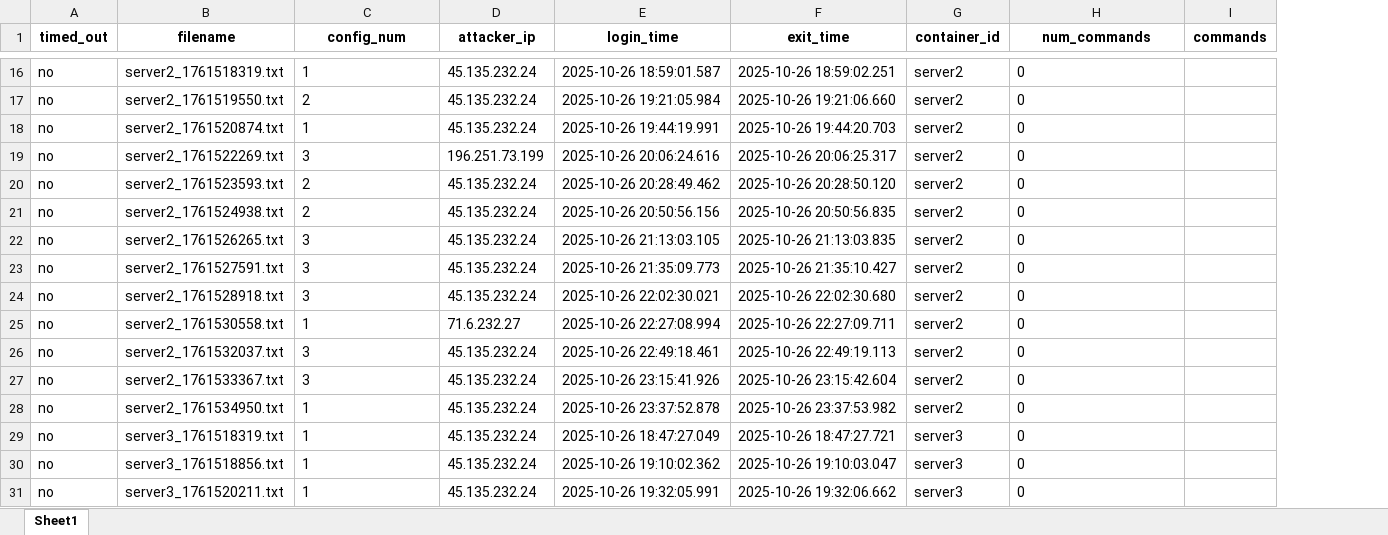
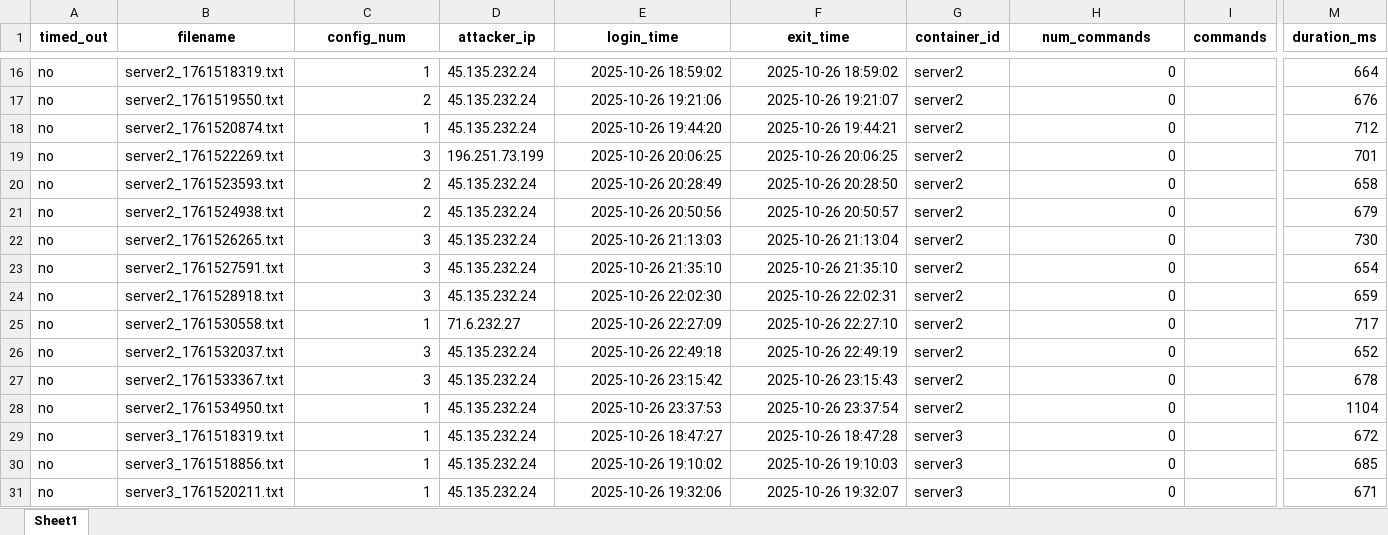
Before and after one commit to terpugo/Bumblebees, an Excel workbook: honeypot_data_sheets/attacker_reports_20251026.xlsx, sheet Sheet1, drawn as a sheet; only a part is shown, gaps mark what is left out; values as stored, in another font and other column widths than the file's, no borders; the diff covers the shown part only; the diff names each change by its address in the sheet, - before the commit and + after, or states it on an @@ line.

Commit message:
data sheet 10/26

```diff
--- a/honeypot_data_sheets/attacker_reports_20251026.xlsx (sheet Sheet1)
+++ b/honeypot_data_sheets/attacker_reports_20251026.xlsx (sheet Sheet1)
+column M (duration_ms), rows 16-31: 664 | 676 | 712 | 701 | 658 | 679 | 730 | 654 | 659 | 717 | 652 | 678 | 1104 | 672 | 685 | 671
-C16:C31 alignment: left
+C16:C31 alignment: right
-E16 (login_time): 2025-10-26 18:59:01.587
+E16 (login_time): 2025-10-26 18:59:02
-F16 (exit_time): 2025-10-26 18:59:02.251
+F16 (exit_time): 2025-10-26 18:59:02
-H16:H31 alignment: left
+H16:H31 alignment: right
-E17 (login_time): 2025-10-26 19:21:05.984
+E17 (login_time): 2025-10-26 19:21:06
-F17 (exit_time): 2025-10-26 19:21:06.660
+F17 (exit_time): 2025-10-26 19:21:07
-E18 (login_time): 2025-10-26 19:44:19.991
+E18 (login_time): 2025-10-26 19:44:20
-F18 (exit_time): 2025-10-26 19:44:20.703
+F18 (exit_time): 2025-10-26 19:44:21
-E19 (login_time): 2025-10-26 20:06:24.616
+E19 (login_time): 2025-10-26 20:06:25
-F19 (exit_time): 2025-10-26 20:06:25.317
+F19 (exit_time): 2025-10-26 20:06:25
-E20 (login_time): 2025-10-26 20:28:49.462
+E20 (login_time): 2025-10-26 20:28:49
-F20 (exit_time): 2025-10-26 20:28:50.120
+F20 (exit_time): 2025-10-26 20:28:50
-E21 (login_time): 2025-10-26 20:50:56.156
+E21 (login_time): 2025-10-26 20:50:56
-F21 (exit_time): 2025-10-26 20:50:56.835
+F21 (exit_time): 2025-10-26 20:50:57
-E22 (login_time): 2025-10-26 21:13:03.105
+E22 (login_time): 2025-10-26 21:13:03
-F22 (exit_time): 2025-10-26 21:13:03.835
+F22 (exit_time): 2025-10-26 21:13:04
-E23 (login_time): 2025-10-26 21:35:09.773
+E23 (login_time): 2025-10-26 21:35:10
-F23 (exit_time): 2025-10-26 21:35:10.427
+F23 (exit_time): 2025-10-26 21:35:10
-E24 (login_time): 2025-10-26 22:02:30.021
+E24 (login_time): 2025-10-26 22:02:30
-F24 (exit_time): 2025-10-26 22:02:30.680
+F24 (exit_time): 2025-10-26 22:02:31
-E25 (login_time): 2025-10-26 22:27:08.994
+E25 (login_time): 2025-10-26 22:27:09
-F25 (exit_time): 2025-10-26 22:27:09.711
+F25 (exit_time): 2025-10-26 22:27:10
-E26 (login_time): 2025-10-26 22:49:18.461
+E26 (login_time): 2025-10-26 22:49:18
-F26 (exit_time): 2025-10-26 22:49:19.113
+F26 (exit_time): 2025-10-26 22:49:19
-E27 (login_time): 2025-10-26 23:15:41.926
+E27 (login_time): 2025-10-26 23:15:42
-F27 (exit_time): 2025-10-26 23:15:42.604
+F27 (exit_time): 2025-10-26 23:15:43
-E28 (login_time): 2025-10-26 23:37:52.878
+E28 (login_time): 2025-10-26 23:37:53
-F28 (exit_time): 2025-10-26 23:37:53.982
+F28 (exit_time): 2025-10-26 23:37:54
-E29 (login_time): 2025-10-26 18:47:27.049
+E29 (login_time): 2025-10-26 18:47:27
-F29 (exit_time): 2025-10-26 18:47:27.721
+F29 (exit_time): 2025-10-26 18:47:28
-E30 (login_time): 2025-10-26 19:10:02.362
+E30 (login_time): 2025-10-26 19:10:02
-F30 (exit_time): 2025-10-26 19:10:03.047
+F30 (exit_time): 2025-10-26 19:10:03
-E31 (login_time): 2025-10-26 19:32:05.991
+E31 (login_time): 2025-10-26 19:32:06
-F31 (exit_time): 2025-10-26 19:32:06.662
+F31 (exit_time): 2025-10-26 19:32:07
```
Also changed, not shown: 420 edited cells and cell formats elsewhere in this sheet, 1 other file.
